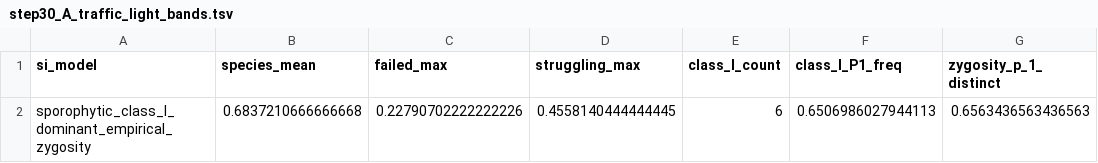
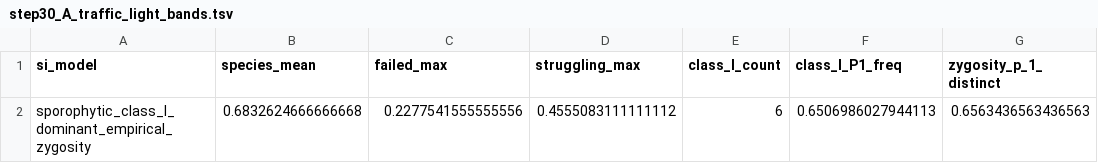
Before and after one commit to svenbuerki/SRK_bioinformatics, a TSV file: tables/Phase5/step30_A_traffic_light_bands.tsv, drawn as a sheet; only a part is shown; the diff names each change by its address in the sheet, - before the commit and + after, or states it on an @@ line.

```diff
--- a/tables/Phase5/step30_A_traffic_light_bands.tsv
+++ b/tables/Phase5/step30_A_traffic_light_bands.tsv
-B2 (species_mean): 0.6837210666666668
+B2 (species_mean): 0.6832624666666668
-C2 (failed_max): 0.22790702222222226
+C2 (failed_max): 0.2277541555555556
-D2 (struggling_max): 0.4558140444444445
+D2 (struggling_max): 0.4555083111111112
```
Also changed, not shown: tables/Phase5/step30_A_prediction_location_diversity.tsv, tables/Phase5/step30_A_prediction_location_pcompat.tsv, 13 other files.
